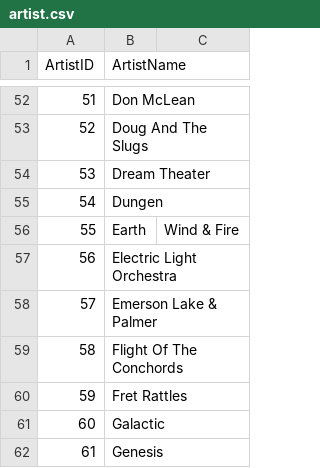
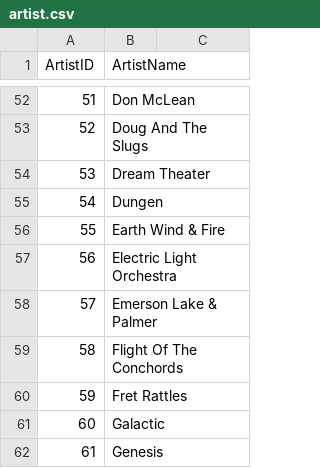
Before and after one commit to SirYancy/computer-apps, a CSV file: book/ch5-databases/res/artist.csv, drawn as a sheet; only a part is shown, gaps mark what is left out.

Commit message:
fix

```diff
--- a/book/ch5-databases/res/artist.csv
+++ b/book/ch5-databases/res/artist.csv
@@ -55,3 +55,3 @@
 54,Dungen
-55,Earth, Wind & Fire
+55,Earth Wind & Fire
 56,Electric Light Orchestra
```
